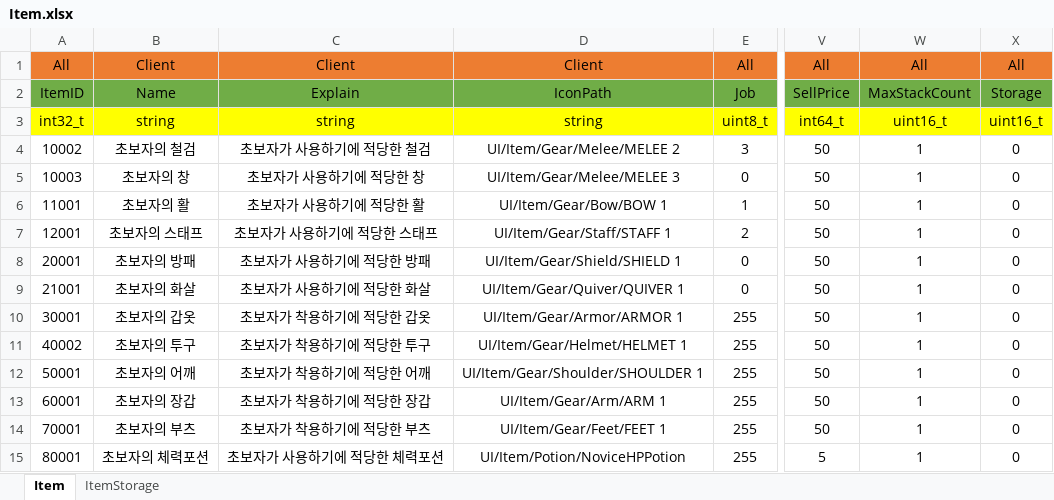
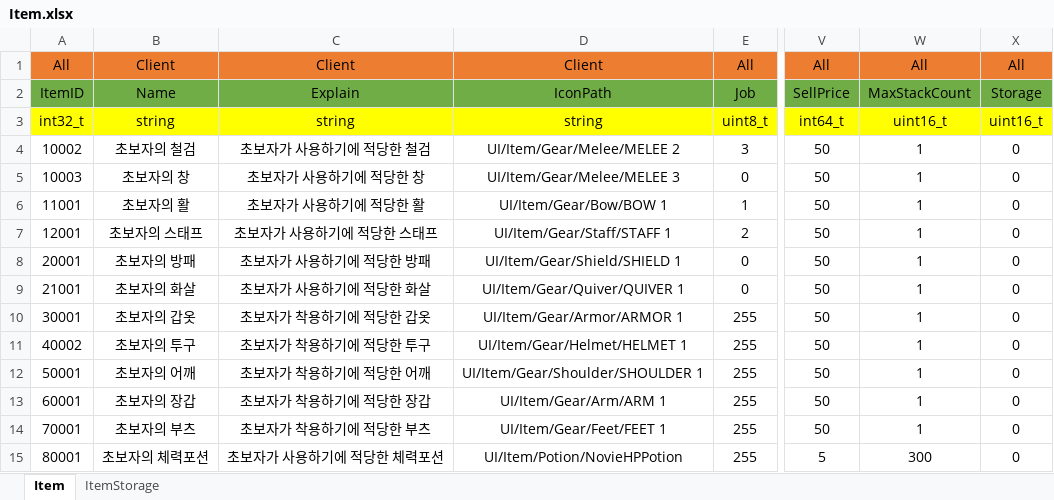
Before and after one commit to newmri/Core, an Excel workbook: Document/Data/Item/Item.xlsx, sheet Item, drawn as a sheet; only a part is shown, gaps mark what is left out; values as stored, in another font and other column widths than the file's, no borders; the diff names each change by its address in the sheet, - before the commit and + after, or states it on an @@ line.

```diff
--- a/Document/Data/Item/Item.xlsx (sheet Item)
+++ b/Document/Data/Item/Item.xlsx (sheet Item)
-D15: UI/Item/Potion/NoviceHPPotion
+D15: UI/Item/Potion/NovieHPPotion
-W15: 1
+W15: 300
```
Also changed, not shown: Document/Data/Effect/Effect.xlsx, 16 other files.
